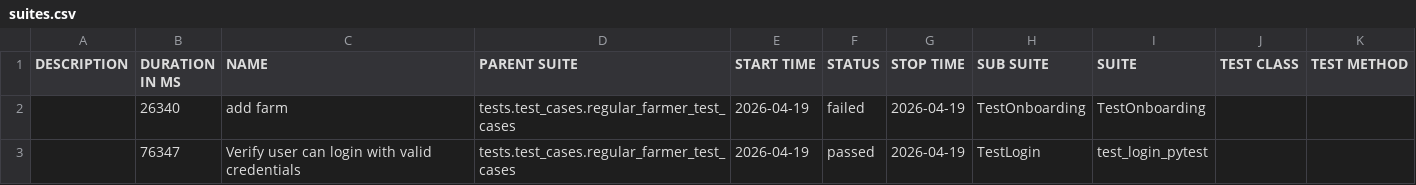
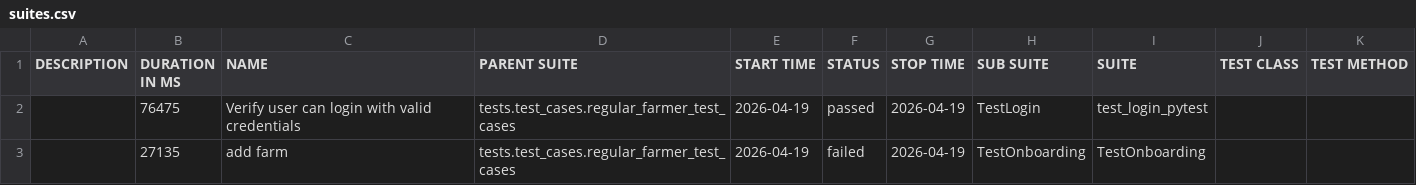
Before and after one commit to Pramodpulicherla-279/test-automation-platform, a CSV file: allure-report/data/suites.csv, drawn as a sheet.

Commit message:
allure-report-2032926b

```diff
--- a/allure-report/data/suites.csv
+++ b/allure-report/data/suites.csv
@@ -1,3 +1,3 @@
 "DESCRIPTION","DURATION IN MS","NAME","PARENT SUITE","START TIME","STATUS","STOP TIME","SUB SUITE","SUITE","TEST CLASS","TEST METHOD"
-"","26340","add farm","tests.test_cases.regular_farmer_test_cases","2026-04-19","failed","2026-04-19","TestOnboarding","TestOnboarding","",""
-"","76347","Verify user can login with valid credentials","tests.test_cases.regular_farmer_test_cases","2026-04-19","passed","2026-04-19","TestLogin","test_login_pytest","",""
+"","76475","Verify user can login with valid credentials","tests.test_cases.regular_farmer_test_cases","2026-04-19","passed","2026-04-19","TestLogin","test_login_pytest","",""
+"","27135","add farm","tests.test_cases.regular_farmer_test_cases","2026-04-19","failed","2026-04-19","TestOnboarding","TestOnboarding","",""
```
Also changed, not shown: 31 other files.
